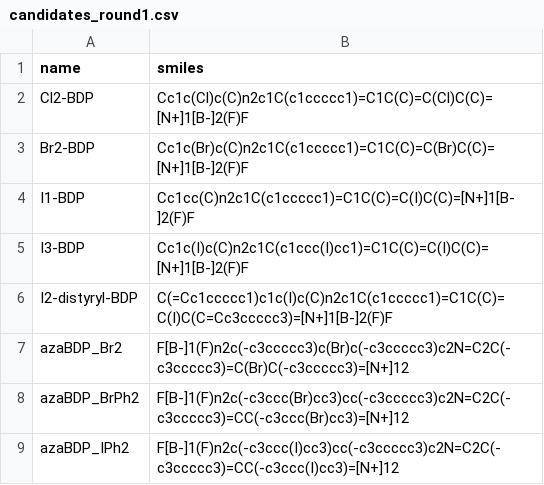
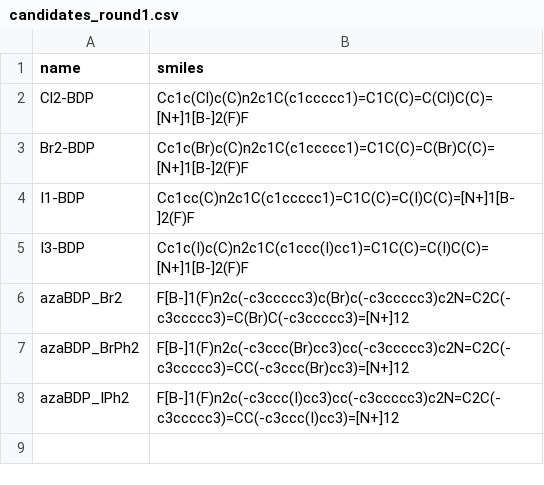
Before and after one commit to pifparfait/psscreen, a CSV file: screening/candidates_round1.csv, drawn as a sheet.

Commit message:
Fix wrong distyryl isomer, add second validation set from Ly et al., add methodology doc

```diff
--- a/screening/candidates_round1.csv
+++ b/screening/candidates_round1.csv
@@ -5,3 +5,2 @@ I1-BDP,Cc1cc(C)n2c1C(c1ccccc1)=C1C(C)=C(I)C(C)=[N+]1[B-]2(F)F
 I3-BDP,Cc1c(I)c(C)n2c1C(c1ccc(I)cc1)=C1C(C)=C(I)C(C)=[N+]1[B-]2(F)F
-I2-distyryl-BDP,C(=Cc1ccccc1)c1c(I)c(C)n2c1C(c1ccccc1)=C1C(C)=C(I)C(C=Cc3ccccc3)=[N+]1[B-]2(F)F
 azaBDP_Br2,F[B-]1(F)n2c(-c3ccccc3)c(Br)c(-c3ccccc3)c2N=C2C(-c3ccccc3)=C(Br)C(-c3ccccc3)=[N+]12
```
Also changed, not shown: 12 other files.
